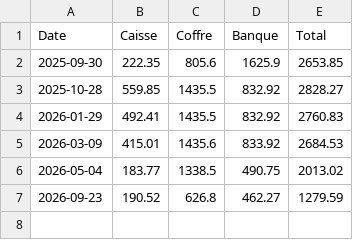
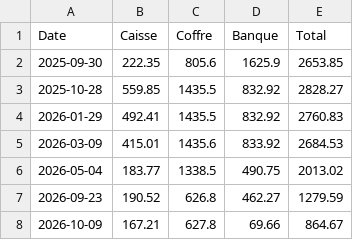
Before and after one commit to UrLab/compta, a CSV file: comptages/full.csv, drawn as a sheet.

```diff
--- a/comptages/full.csv
+++ b/comptages/full.csv
@@ -7 +7,2 @@ Date,Caisse,Coffre,Banque,Total
 2026-09-23,190.52,626.8,462.27,1279.59
+2026-10-09,167.21,627.8,69.66,864.67
```
Also changed, not shown: comptages/caisse.csv, 4 other files.
